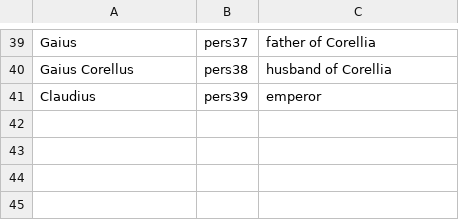
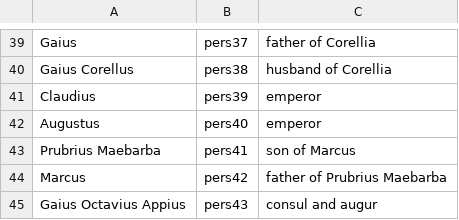
Before and after one commit to neelsmith/latinsrcs, a CSV file: collections/people.csv, drawn as a sheet; only a part is shown, gaps mark what is left out; the diff names each change by its address in the sheet, - before the commit and + after, or states it on an @@ line.

Commit message:
Update people.csv

```diff
--- a/collections/people.csv
+++ b/collections/people.csv
+row 42: Augustus | pers40 | emperor
+row 43: Prubrius Maebarba | pers41 | son of Marcus
+row 44: Marcus | pers42 | father of Prubrius Maebarba
+row 45: Gaius Octavius Appius | pers43 | consul and augur
```
